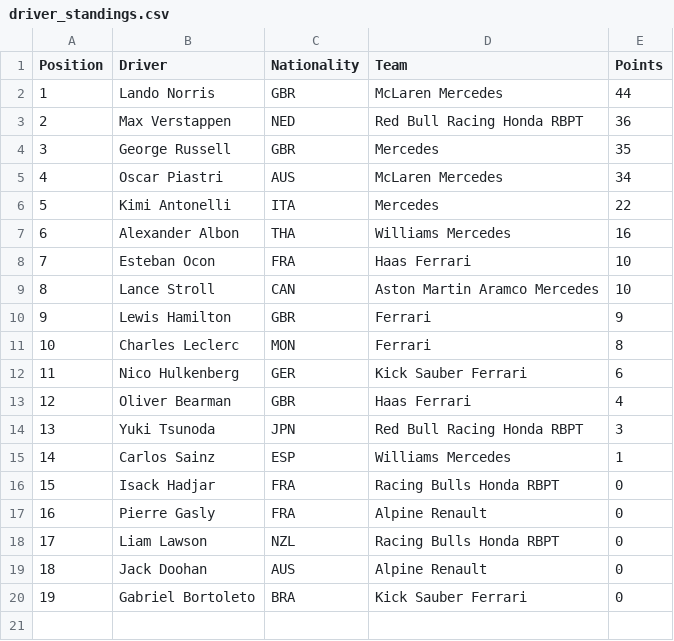
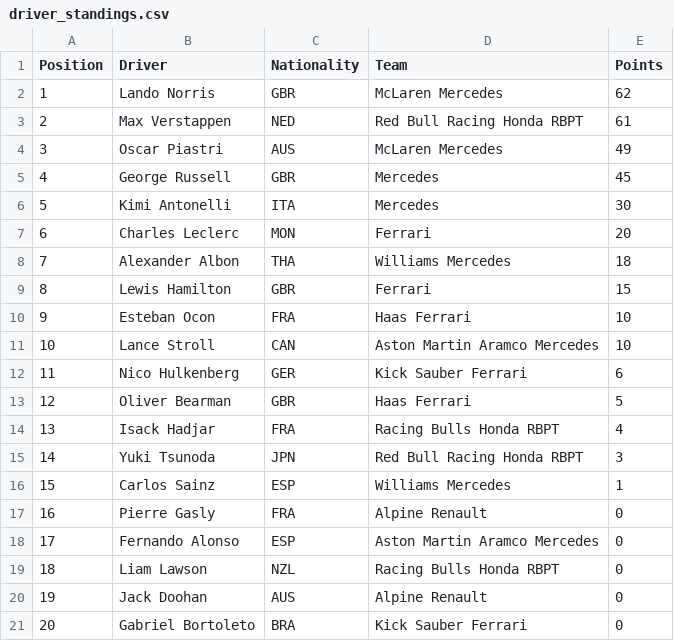
Before and after one commit to pmenright/SpoilerFreeSunday, a CSV file: driver_standings.csv, drawn as a sheet; removed rows and columns are numbered as before the commit, all else as after; the diff names each change by its address in the sheet, - before the commit and + after, or states it on an @@ line.

```diff
--- a/driver_standings.csv
+++ b/driver_standings.csv
-E2 (Points): 44
+E2 (Points): 62
-E3 (Points): 36
+E3 (Points): 61
-row 4: 3 | George Russell | GBR | Mercedes | 35
@@ column A (Position) renumbered from row 4 down @@
-E4 (Points): 34
+E4 (Points): 49
+row 5: 4 | George Russell | GBR | Mercedes | 45
-E6 (Points): 22
+E6 (Points): 30
+row 7: 6 | Charles Leclerc | MON | Ferrari | 20
-E8 (Points): 16
+E8 (Points): 18
+row 9: 8 | Lewis Hamilton | GBR | Ferrari | 15
-row 10: 9 | Lewis Hamilton | GBR | Ferrari | 9
-row 11: 10 | Charles Leclerc | MON | Ferrari | 8
-E13 (Points): 4
+E13 (Points): 5
+row 14: 13 | Isack Hadjar | FRA | Racing Bulls Honda RBPT | 4
-row 16: 15 | Isack Hadjar | FRA | Racing Bulls Honda RBPT | 0
+row 18: 17 | Fernando Alonso | ESP | Aston Martin Aramco Mercedes | 0
```
Also changed, not shown: constructor_standings.csv, 3 other files.
